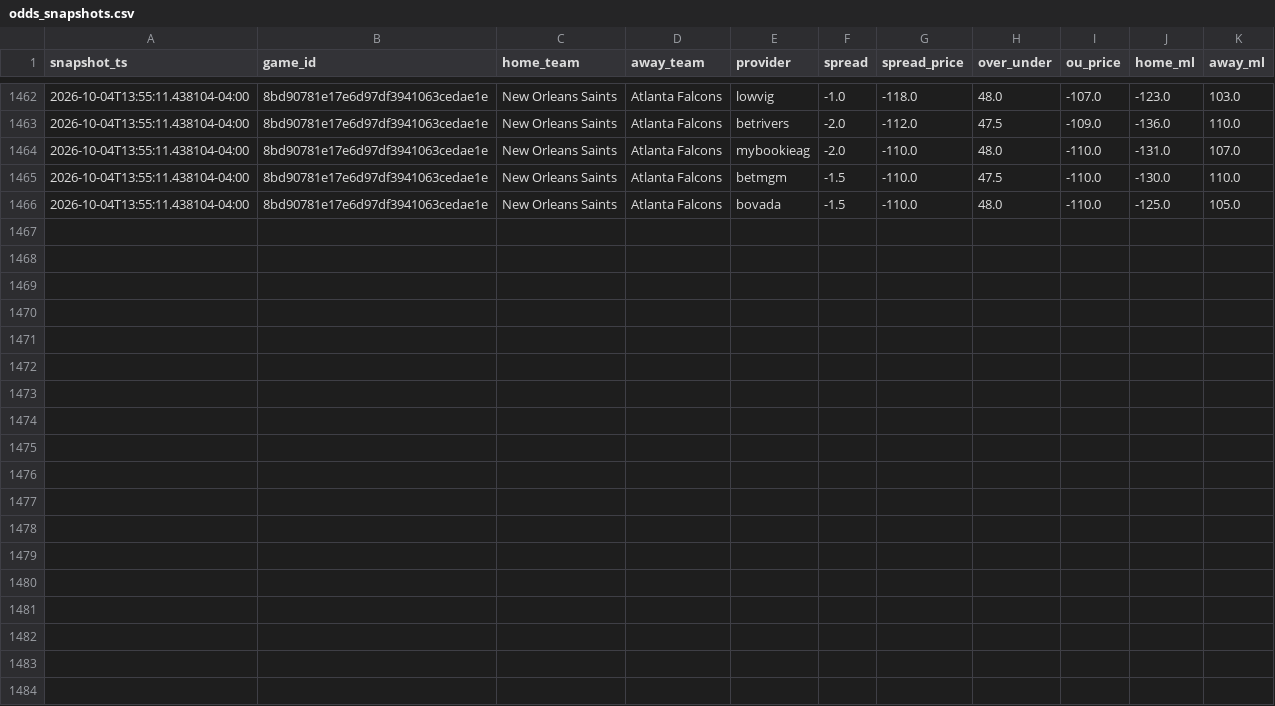
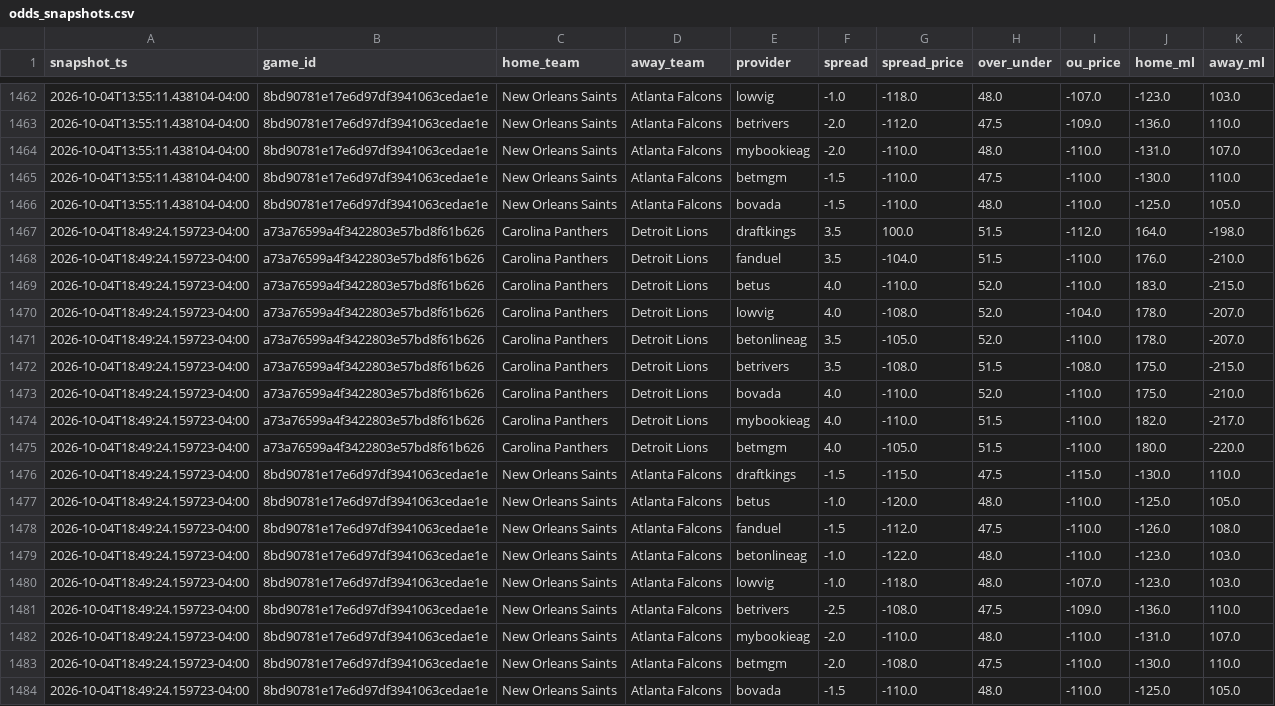
Before and after one commit to vladk-III/NFL-Football, a CSV file: data/odds_snapshots.csv, drawn as a sheet; only a part is shown, gaps mark what is left out.

Commit message:
data: auto snapshot —  wk [2026-10-04]

```diff
--- a/data/odds_snapshots.csv
+++ b/data/odds_snapshots.csv
@@ -1466 +1466,19 @@ snapshot_ts,game_id,home_team,away_team,provider,spread,spread_price,over_under,
 2026-10-04T13:55:11.438104-04:00,8bd90781e17e6d97df3941063cedae1e,New Orleans Saints,Atlanta Falcons,bovada,-1.5,-110.0,48.0,-110.0,-125.0,105.0
+2026-10-04T18:49:24.159723-04:00,a73a76599a4f3422803e57bd8f61b626,Carolina Panthers,Detroit Lions,draftkings,3.5,100.0,51.5,-112.0,164.0,-198.0
+2026-10-04T18:49:24.159723-04:00,a73a76599a4f3422803e57bd8f61b626,Carolina Panthers,Detroit Lions,fanduel,3.5,-104.0,51.5,-110.0,176.0,-210.0
+2026-10-04T18:49:24.159723-04:00,a73a76599a4f3422803e57bd8f61b626,Carolina Panthers,Detroit Lions,betus,4.0,-110.0,52.0,-110.0,183.0,-215.0
+2026-10-04T18:49:24.159723-04:00,a73a76599a4f3422803e57bd8f61b626,Carolina Panthers,Detroit Lions,lowvig,4.0,-108.0,52.0,-104.0,178.0,-207.0
+2026-10-04T18:49:24.159723-04:00,a73a76599a4f3422803e57bd8f61b626,Carolina Panthers,Detroit Lions,betonlineag,3.5,-105.0,52.0,-110.0,178.0,-207.0
+2026-10-04T18:49:24.159723-04:00,a73a76599a4f3422803e57bd8f61b626,Carolina Panthers,Detroit Lions,betrivers,3.5,-108.0,51.5,-108.0,175.0,-215.0
+2026-10-04T18:49:24.159723-04:00,a73a76599a4f3422803e57bd8f61b626,Carolina Panthers,Detroit Lions,bovada,4.0,-110.0,52.0,-110.0,175.0,-210.0
+2026-10-04T18:49:24.159723-04:00,a73a76599a4f3422803e57bd8f61b626,Carolina Panthers,Detroit Lions,mybookieag,4.0,-110.0,51.5,-110.0,182.0,-217.0
+2026-10-04T18:49:24.159723-04:00,a73a76599a4f3422803e57bd8f61b626,Carolina Panthers,Detroit Lions,betmgm,4.0,-105.0,51.5,-110.0,180.0,-220.0
+2026-10-04T18:49:24.159723-04:00,8bd90781e17e6d97df3941063cedae1e,New Orleans Saints,Atlanta Falcons,draftkings,-1.5,-115.0,47.5,-115.0,-130.0,110.0
+2026-10-04T18:49:24.159723-04:00,8bd90781e17e6d97df3941063cedae1e,New Orleans Saints,Atlanta Falcons,betus,-1.0,-120.0,48.0,-110.0,-125.0,105.0
+2026-10-04T18:49:24.159723-04:00,8bd90781e17e6d97df3941063cedae1e,New Orleans Saints,Atlanta Falcons,fanduel,-1.5,-112.0,47.5,-110.0,-126.0,108.0
+2026-10-04T18:49:24.159723-04:00,8bd90781e17e6d97df3941063cedae1e,New Orleans Saints,Atlanta Falcons,betonlineag,-1.0,-122.0,48.0,-110.0,-123.0,103.0
+2026-10-04T18:49:24.159723-04:00,8bd90781e17e6d97df3941063cedae1e,New Orleans Saints,Atlanta Falcons,lowvig,-1.0,-118.0,48.0,-107.0,-123.0,103.0
+2026-10-04T18:49:24.159723-04:00,8bd90781e17e6d97df3941063cedae1e,New Orleans Saints,Atlanta Falcons,betrivers,-2.5,-108.0,47.5,-109.0,-136.0,110.0
+2026-10-04T18:49:24.159723-04:00,8bd90781e17e6d97df3941063cedae1e,New Orleans Saints,Atlanta Falcons,mybookieag,-2.0,-110.0,48.0,-110.0,-131.0,107.0
+2026-10-04T18:49:24.159723-04:00,8bd90781e17e6d97df3941063cedae1e,New Orleans Saints,Atlanta Falcons,betmgm,-2.0,-108.0,47.5,-110.0,-130.0,110.0
+2026-10-04T18:49:24.159723-04:00,8bd90781e17e6d97df3941063cedae1e,New Orleans Saints,Atlanta Falcons,bovada,-1.5,-110.0,48.0,-110.0,-125.0,105.0
```
Also changed, not shown: data/games.csv, data/weather.csv.
